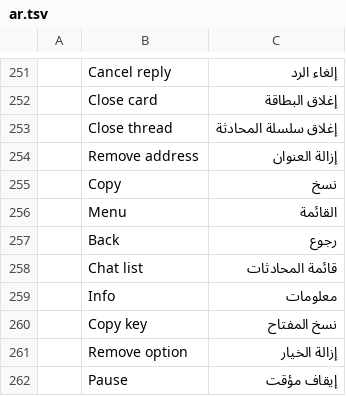
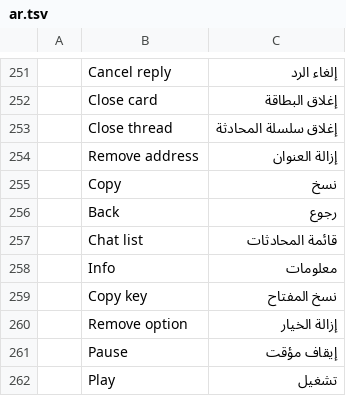
Before and after one commit to meska/gnobbi, a TSV file: crates/matrix-desktop/locales/ar.tsv, drawn as a sheet; only a part is shown, gaps mark what is left out; the shorter side is filled out with more unchanged rows; the diff names each change by its address in the sheet, - before the commit and + after, or states it on an @@ line.

```diff
--- a/crates/matrix-desktop/locales/ar.tsv
+++ b/crates/matrix-desktop/locales/ar.tsv
-row 256:  | Menu | القائمة
```
Also changed, not shown: crates/matrix-desktop/locales/bg.tsv, crates/matrix-desktop/locales/el.tsv, 21 other files.
